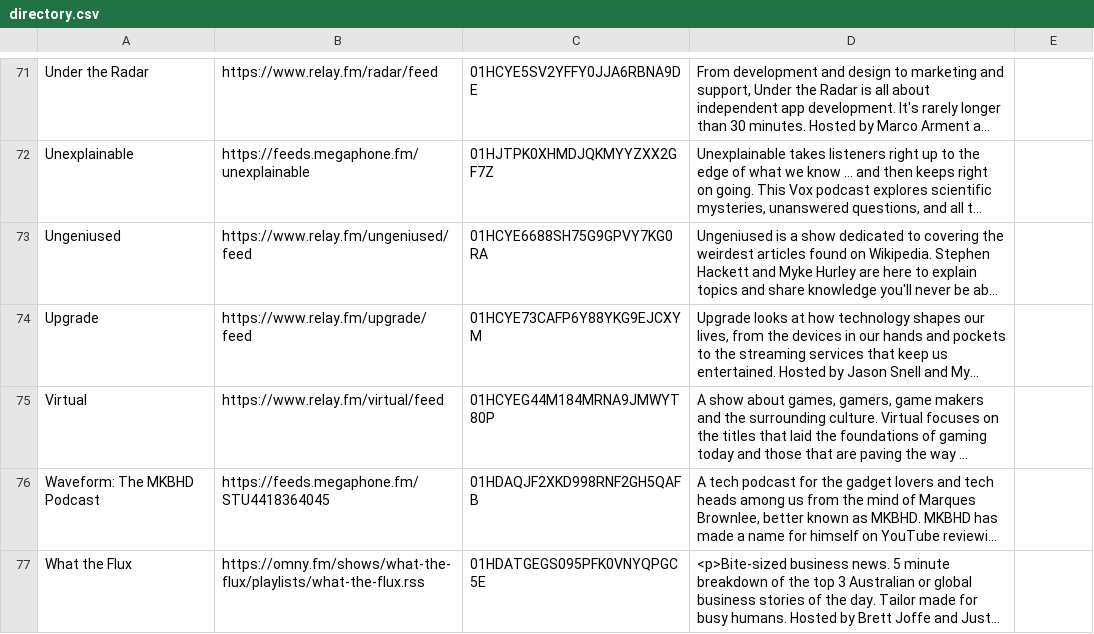
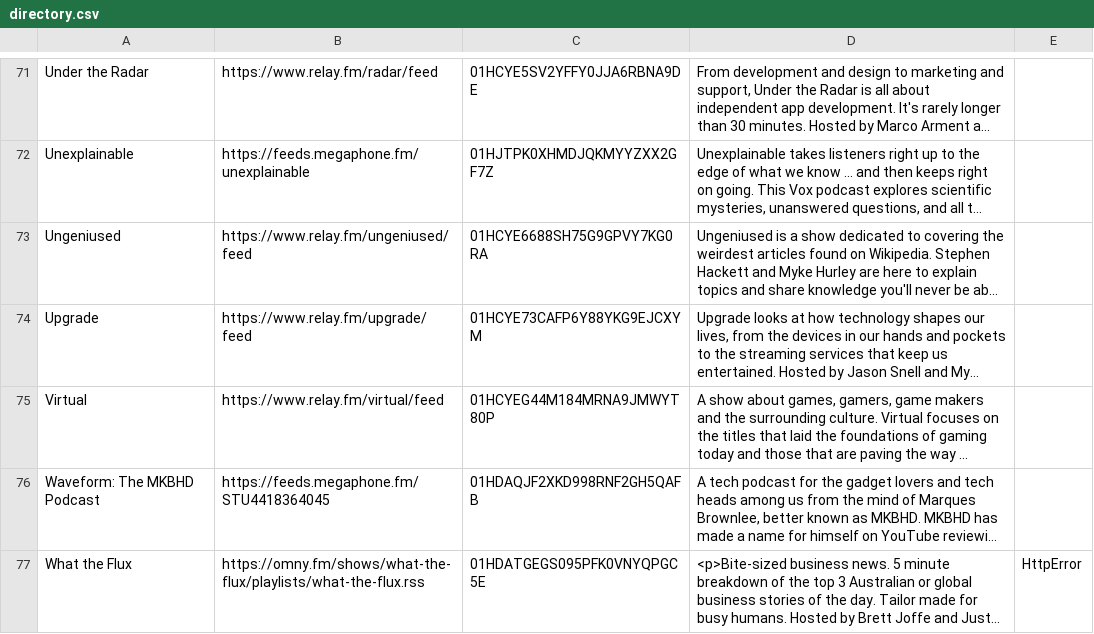
Before and after one commit to openpodcasting/directory, a CSV file: directory.csv, drawn as a sheet; only a part is shown, gaps mark what is left out; long unchanged cells end in …; the diff names each change by its address in the sheet, - before the commit and + after, or states it on an @@ line.

Commit message:
Flat: latest data (2024-02-03T16:09:56.872Z) {   "date": "2024-02-03T16:09:56.872Z",   "files": [     {       "name": "directory.csv",       "deltaBytes": 9,       "source": "https://api.openpodcasting.org/v1/directory"     }   ] }

```diff
--- a/directory.csv
+++ b/directory.csv
-E77: (empty)
+E77: HttpError
```
